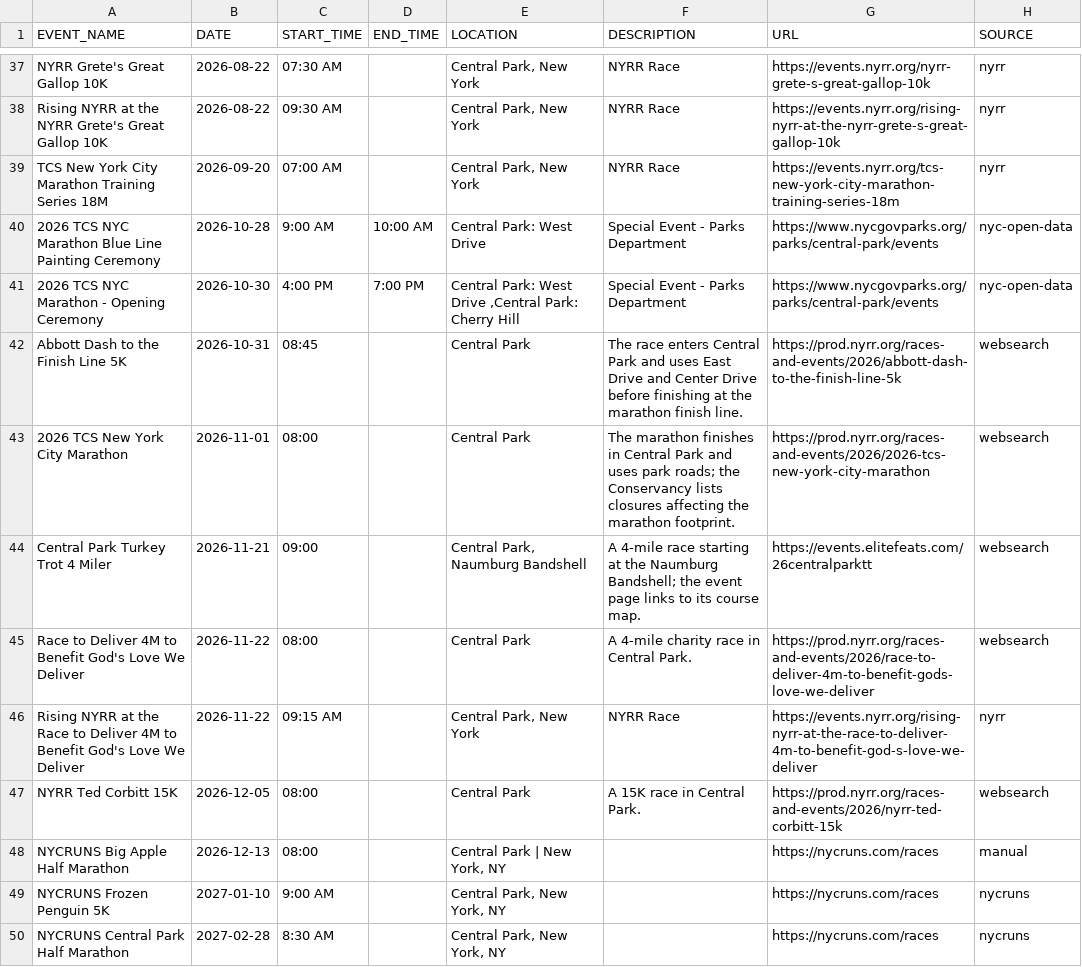
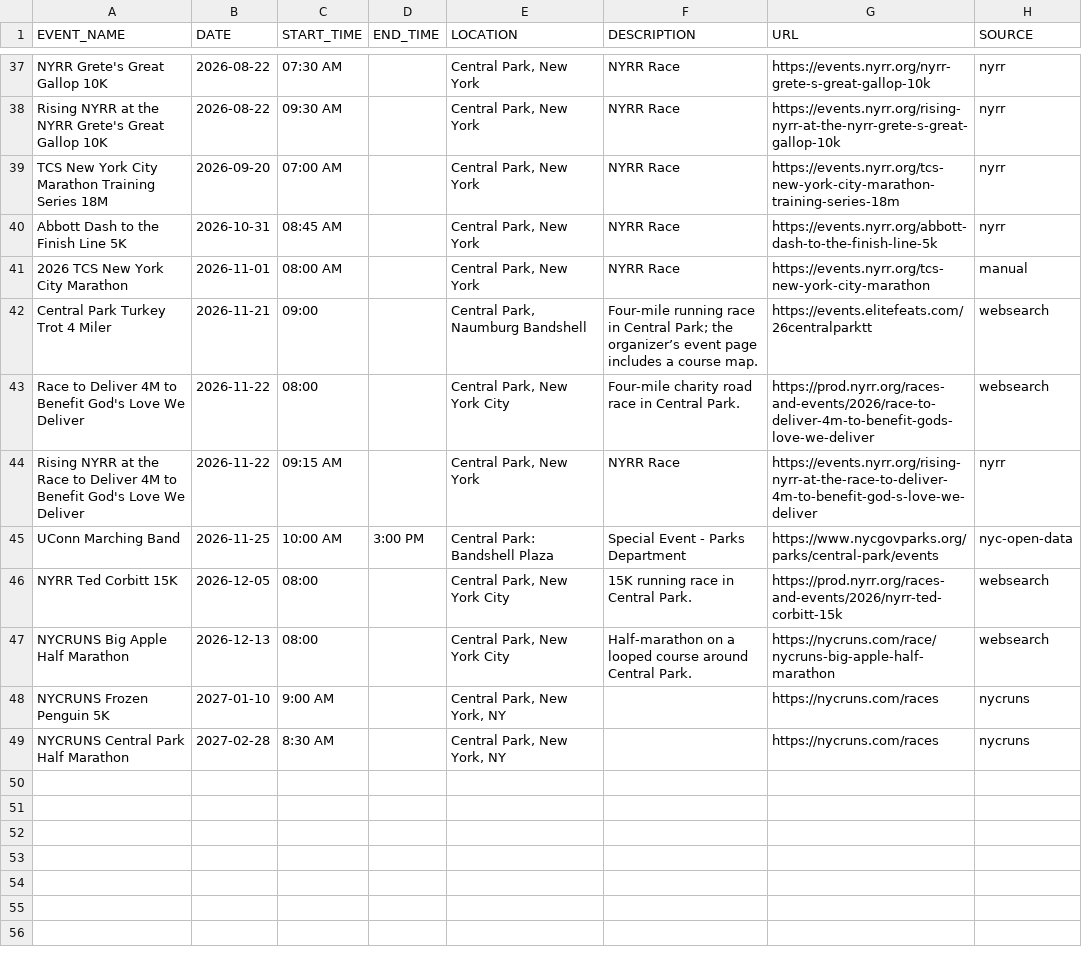
Before and after one commit to minimumviablestack/central-park-run-calendar, a CSV file: data/events.csv, drawn as a sheet; only a part is shown, gaps mark what is left out.

Commit message:
Deploying to gh-pages from @ minimumviablestack/central-park-run-calendar@15a985ea640d30a6c21c7e1ae82567539adc1e19 🚀

```diff
--- a/data/events.csv
+++ b/data/events.csv
@@ -39,11 +39,10 @@ Rising NYRR at the NYRR Grete's Great Gallop 10K,2026-08-22,09:30 AM,,"Central P
 TCS New York City Marathon Training Series 18M,2026-09-20,07:00 AM,,"Central Park, New York",NYRR Race,https://events.nyrr.org/tcs-new-york-city-marathon-training-series-18m,nyrr
-2026 TCS NYC Marathon Blue Line Painting Ceremony,2026-10-28,9:00 AM,10:00 AM,Central Park: West Drive,Special Event - Parks Department,https://www.nycgovparks.org/parks/central-park/events,nyc-open-data
-2026 TCS NYC Marathon - Opening Ceremony,2026-10-30,4:00 PM,7:00 PM,"Central Park: West Drive   ,Central Park: Cherry Hill",Special Event - Parks Department,https://www.nycgovparks.org/parks/central-park/events,nyc-open-data
-Abbott Dash to the Finish Line 5K,2026-10-31,08:45,,Central Park,The race enters Central Park and uses East Drive and Center Drive before finishing at the marathon finish line.,https://prod.nyrr.org/races-and-events/2026/abbott-dash-to-the-finish-line-5k,websearch
-2026 TCS New York City Marathon,2026-11-01,08:00,,Central Park,The marathon finishes in Central Park and uses park roads; the Conservancy lists closures affecting the marathon footprint.,https://prod.nyrr.org/races-and-events/2026/2026-tcs-new-york-city-marathon,websearch
-Central Park Turkey Trot 4 Miler,2026-11-21,09:00,,"Central Park, Naumburg Bandshell",A 4-mile race starting at the Naumburg Bandshell; the event page links to its course map.,https://events.elitefeats.com/26centralparktt,websearch
-Race to Deliver 4M to Benefit God's Love We Deliver,2026-11-22,08:00,,Central Park,A 4-mile charity race in Central Park.,https://prod.nyrr.org/races-and-events/2026/race-to-deliver-4m-to-benefit-gods-love-we-deliver,websearch
+Abbott Dash to the Finish Line 5K,2026-10-31,08:45 AM,,"Central Park, New York",NYRR Race,https://events.nyrr.org/abbott-dash-to-the-finish-line-5k,nyrr
+2026 TCS New York City Marathon,2026-11-01,08:00 AM,,"Central Park, New York",NYRR Race,https://events.nyrr.org/tcs-new-york-city-marathon,manual
+Central Park Turkey Trot 4 Miler,2026-11-21,09:00,,"Central Park, Naumburg Bandshell",Four-mile running race in Central Park; the organizer’s event page includes a course map.,https://events.elitefeats.com/26centralparktt,websearch
+Race to Deliver 4M to Benefit God's Love We Deliver,2026-11-22,08:00,,"Central Park, New York City",Four-mile charity road race in Central Park.,https://prod.nyrr.org/races-and-events/2026/race-to-deliver-4m-to-benefit-gods-love-we-deliver,websearch
 Rising NYRR at the Race to Deliver 4M to Benefit God's Love We Deliver,2026-11-22,09:15 AM,,"Central Park, New York",NYRR Race,https://events.nyrr.org/rising-nyrr-at-the-race-to-deliver-4m-to-benefit-god-s-love-we-deliver,nyrr
-NYRR Ted Corbitt 15K,2026-12-05,08:00,,Central Park,A 15K race in Central Park.,https://prod.nyrr.org/races-and-events/2026/nyrr-ted-corbitt-15k,websearch
-NYCRUNS Big Apple Half Marathon,2026-12-13,08:00,,"Central Park | New York, NY",,https://nycruns.com/races,manual
+UConn Marching Band,2026-11-25,10:00 AM,3:00 PM,Central Park: Bandshell Plaza,Special Event - Parks Department,https://www.nycgovparks.org/parks/central-park/events,nyc-open-data
+NYRR Ted Corbitt 15K,2026-12-05,08:00,,"Central Park, New York City",15K running race in Central Park.,https://prod.nyrr.org/races-and-events/2026/nyrr-ted-corbitt-15k,websearch
+NYCRUNS Big Apple Half Marathon,2026-12-13,08:00,,"Central Park, New York City",Half-marathon on a looped course around Central Park.,https://nycruns.com/race/nycruns-big-apple-half-marathon,websearch
 NYCRUNS Frozen Penguin 5K,2027-01-10,9:00 AM,,"Central Park, New York, NY",,https://nycruns.com/races,nycruns
```
Also changed, not shown: 2 other files.
